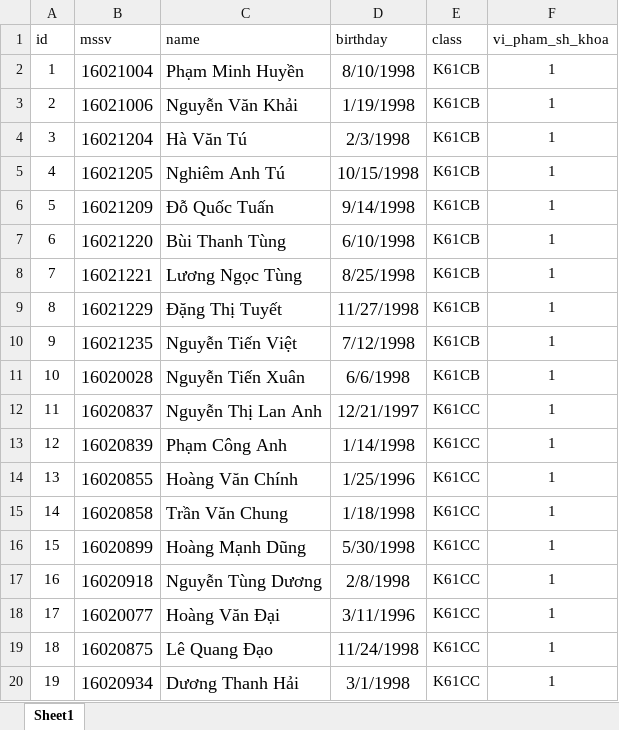
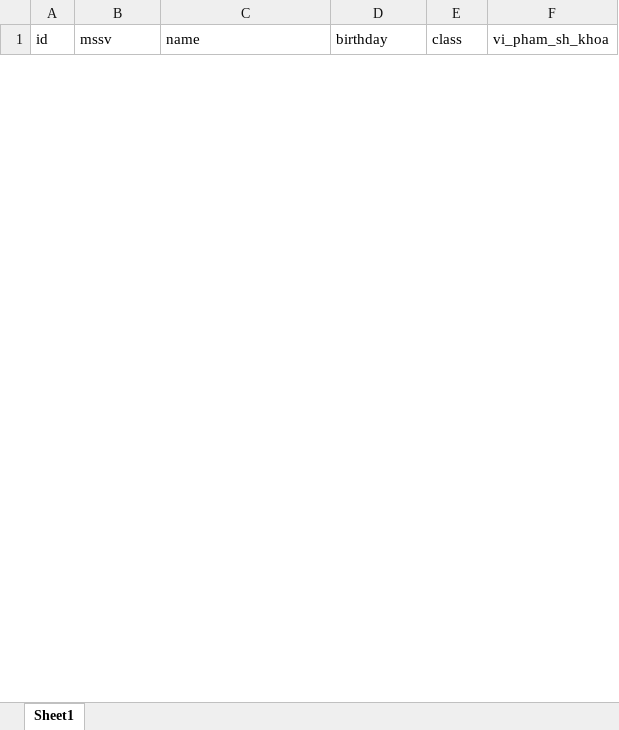
Before and after one commit to minhvuonguet/duan, an Excel workbook: Design document/Excels/vi_pham_sh_khoa.xlsx, sheet Sheet1, drawn as a sheet; only a part is shown; values as stored, in another font and other column widths than the file's, no borders; removed rows and columns are numbered as before the commit, all else as after; the diff covers the shown part only; the diff names each change by its address in the sheet, - before the commit and + after, or states it on an @@ line.

```diff
--- a/Design document/Excels/vi_pham_sh_khoa.xlsx (sheet Sheet1)
+++ b/Design document/Excels/vi_pham_sh_khoa.xlsx (sheet Sheet1)
-row 2: 1 | 16021004 | Phạm Minh Huyền | 8/10/1998 | K61CB | 1
-row 3: 2 | 16021006 | Nguyễn Văn Khải | 1/19/1998 | K61CB | 1
-row 4: 3 | 16021204 | Hà Văn Tú | 2/3/1998 | K61CB | 1
-row 5: 4 | 16021205 | Nghiêm Anh Tú | 10/15/1998 | K61CB | 1
-row 6: 5 | 16021209 | Đỗ Quốc Tuấn | 9/14/1998 | K61CB | 1
-row 7: 6 | 16021220 | Bùi Thanh Tùng | 6/10/1998 | K61CB | 1
-row 8: 7 | 16021221 | Lương Ngọc Tùng | 8/25/1998 | K61CB | 1
-row 9: 8 | 16021229 | Đặng Thị Tuyết | 11/27/1998 | K61CB | 1
-row 10: 9 | 16021235 | Nguyễn Tiến Việt | 7/12/1998 | K61CB | 1
-row 11: 10 | 16020028 | Nguyễn Tiến Xuân | 6/6/1998 | K61CB | 1
-row 12: 11 | 16020837 | Nguyễn Thị Lan Anh | 12/21/1997 | K61CC | 1
-row 13: 12 | 16020839 | Phạm Công Anh | 1/14/1998 | K61CC | 1
-row 14: 13 | 16020855 | Hoàng Văn Chính | 1/25/1996 | K61CC | 1
-row 15: 14 | 16020858 | Trần Văn Chung | 1/18/1998 | K61CC | 1
-row 16: 15 | 16020899 | Hoàng Mạnh Dũng | 5/30/1998 | K61CC | 1
-row 17: 16 | 16020918 | Nguyễn Tùng Dương | 2/8/1998 | K61CC | 1
-row 18: 17 | 16020077 | Hoàng Văn Đại | 3/11/1996 | K61CC | 1
-row 19: 18 | 16020875 | Lê Quang Đạo | 11/24/1998 | K61CC | 1
-row 20: 19 | 16020934 | Dương Thanh Hải | 3/1/1998 | K61CC | 1
```
Also changed, not shown: 51 added rows and 82 removed rows elsewhere in this sheet, Design document/Excels/bang_diem.xlsx, Design document/Excels/nghien_cuu_khoa_hoc.xlsx, 16 other files.
